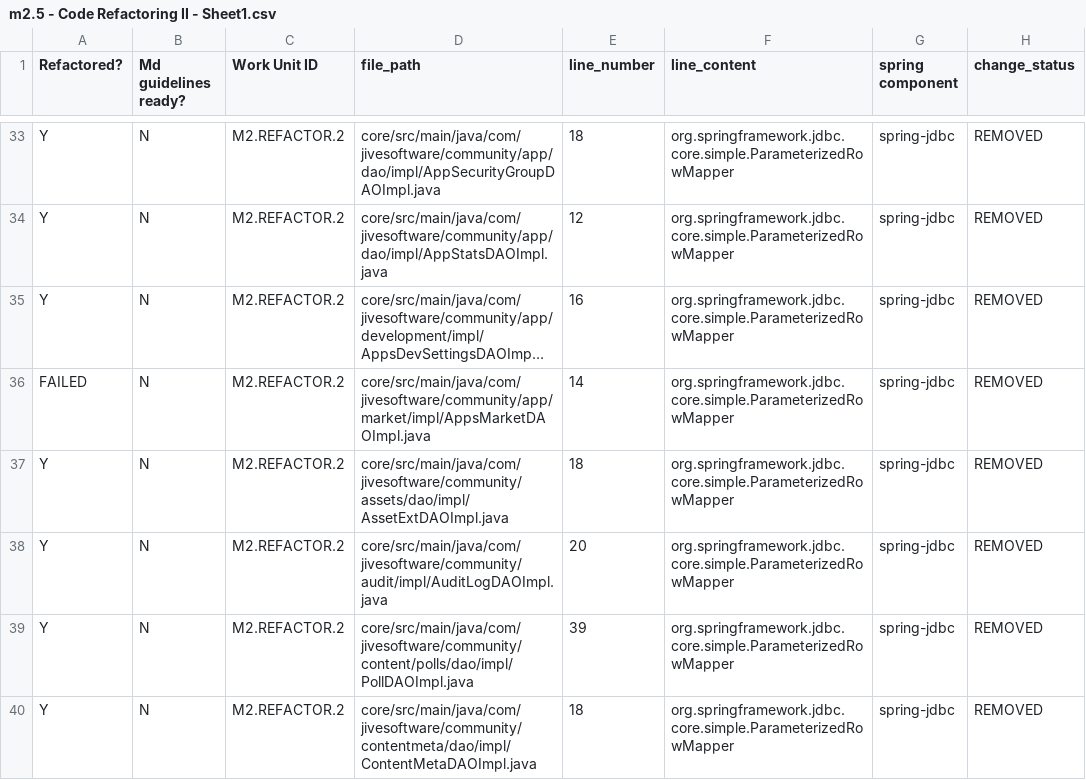
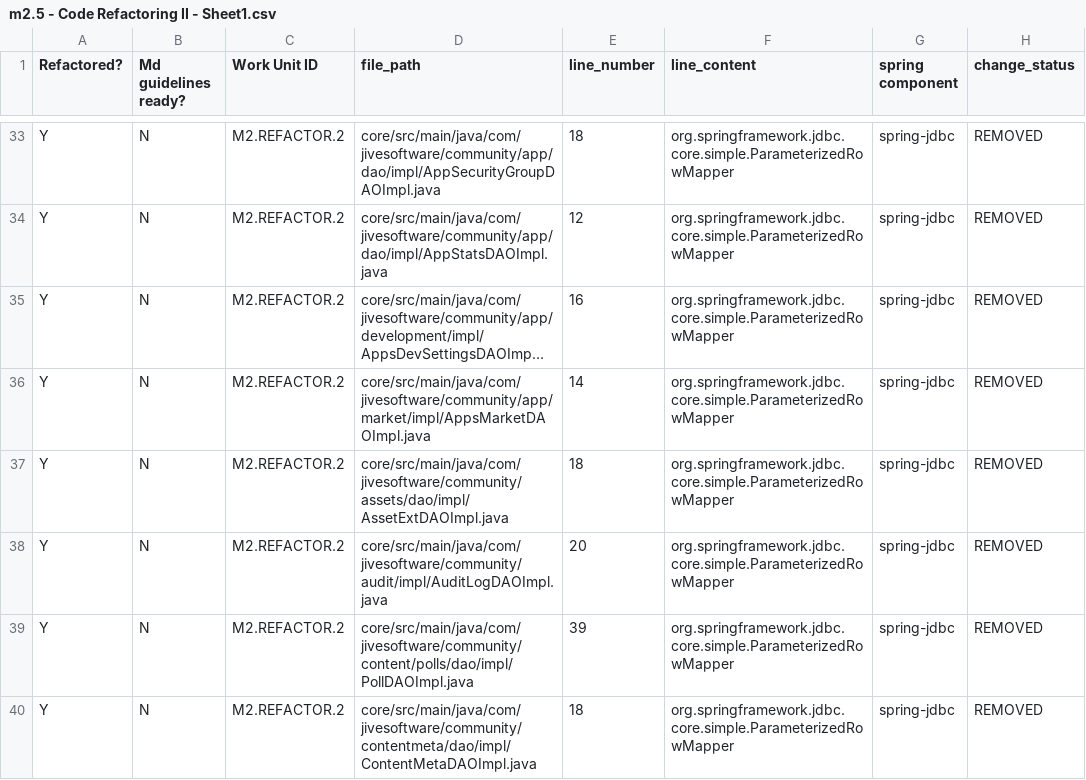
Before and after one commit to dangoddard-trilogy/agent-smith-refactorer, a CSV file: m2.5 - Code Refactoring II - Sheet1.csv, drawn as a sheet; only a part is shown, gaps mark what is left out; long unchanged cells end in …; the diff covers the shown part only; the diff names each change by its address in the sheet, - before the commit and + after, or states it on an @@ line.

```diff
--- a/m2.5 - Code Refactoring II - Sheet1.csv
+++ b/m2.5 - Code Refactoring II - Sheet1.csv
-A36 (Refactored?): FAILED
+A36 (Refactored?): Y
```
Also changed, not shown: 26 edited cells elsewhere in this file, 25 other files.
